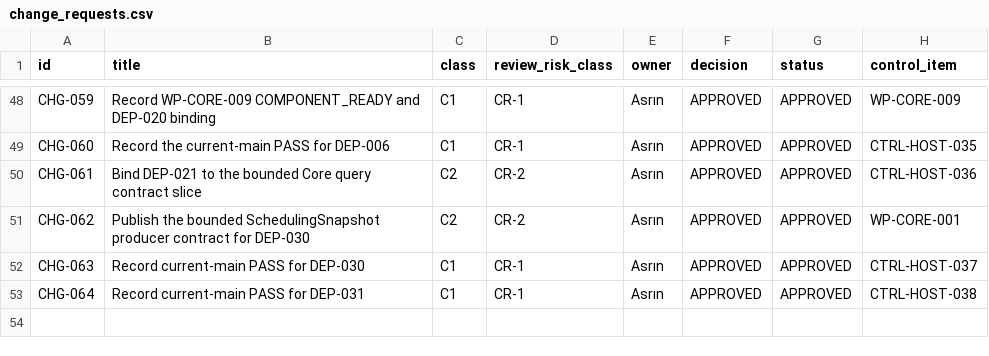
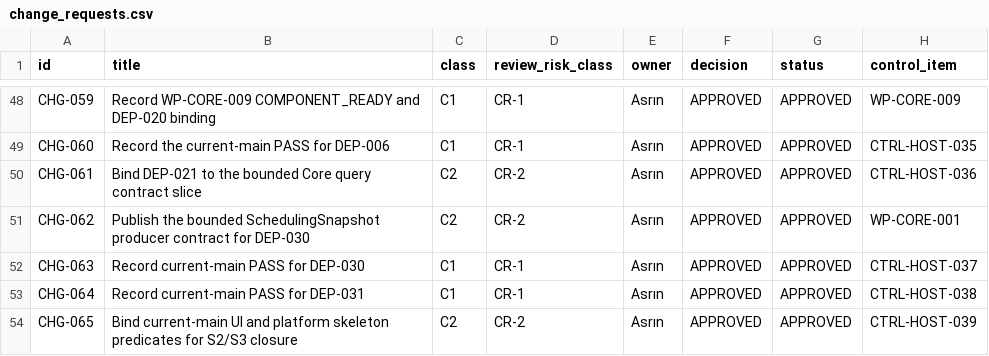
Before and after one commit to Asperant/critical-aerospace-manufacturing, a CSV file: 09_change/change_requests.csv, drawn as a sheet; only a part is shown, gaps mark what is left out.

Commit message:
[CTRL-HOST-039] Bind current-main UI and platform readiness

```diff
--- a/09_change/change_requests.csv
+++ b/09_change/change_requests.csv
@@ -53 +53,2 @@ CHG-063,Record current-main PASS for DEP-030,C1,CR-1,Asrın,APPROVED,APPROVED,CT
 CHG-064,Record current-main PASS for DEP-031,C1,CR-1,Asrın,APPROVED,APPROVED,CTRL-HOST-038
+CHG-065,Bind current-main UI and platform skeleton predicates for S2/S3 closure,C2,CR-2,Asrın,APPROVED,APPROVED,CTRL-HOST-039
```
Also changed, not shown: 6 other files.
